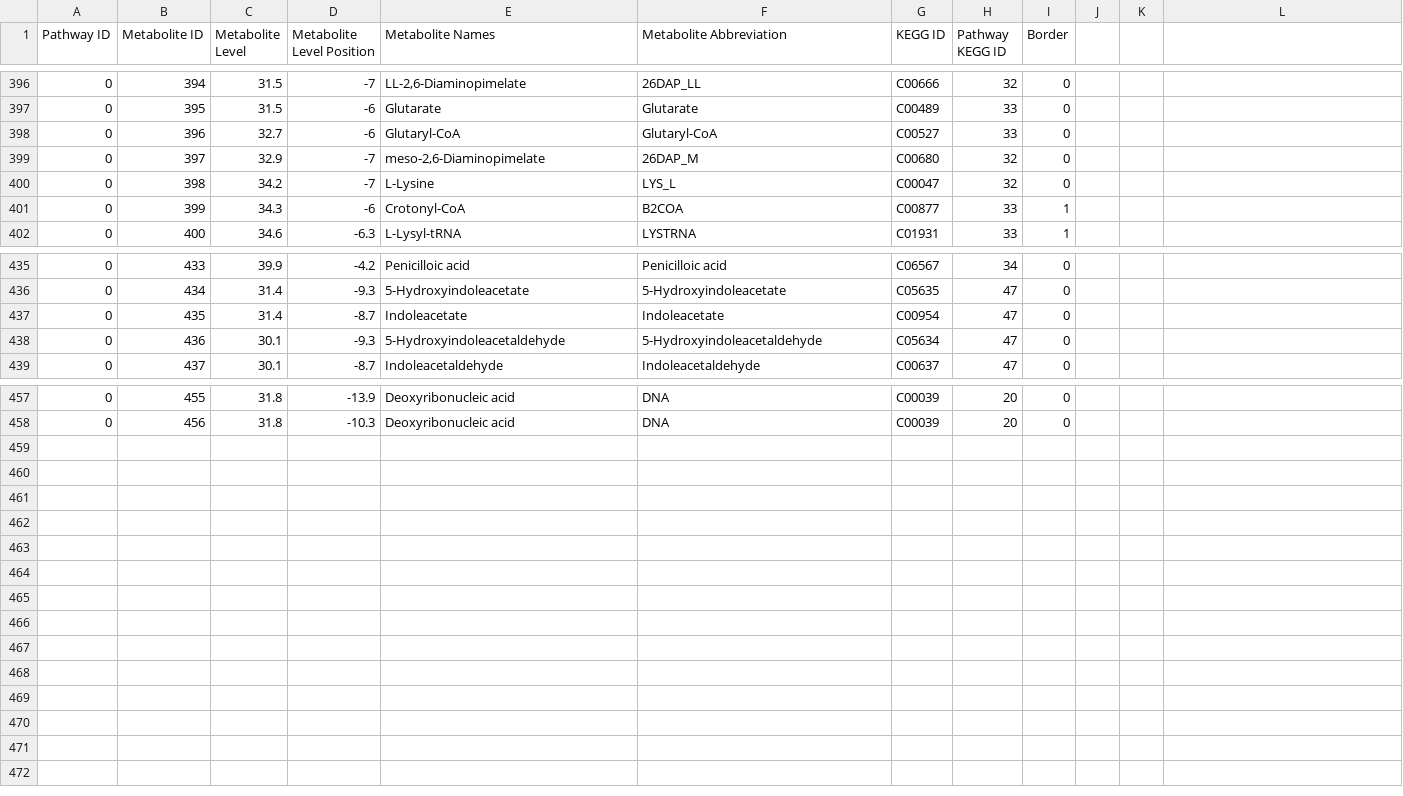
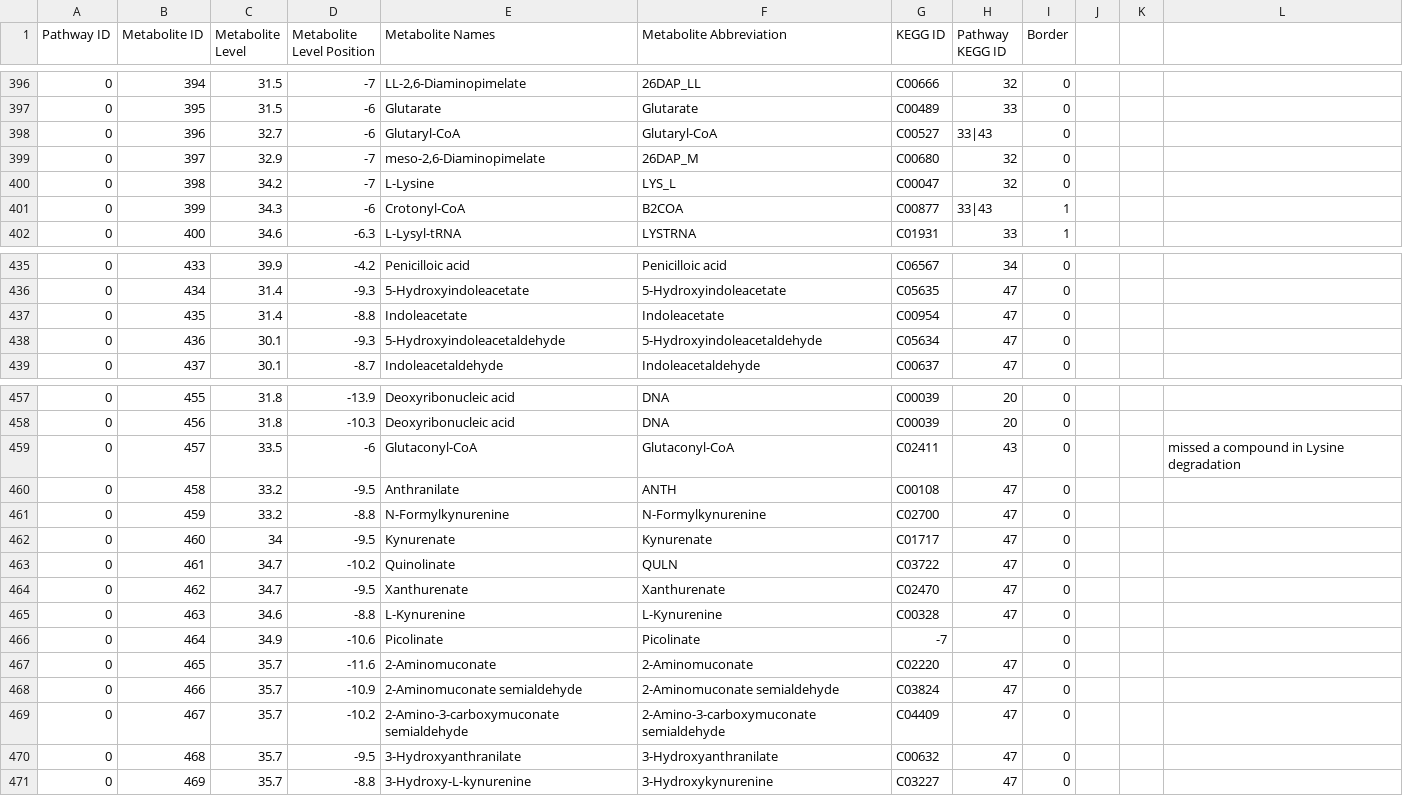
Before and after one commit to jimkell/mostSandbox, a CSV file: etc/visualization/pathway_metabolite_positions1.csv, drawn as a sheet; only a part is shown, gaps mark what is left out.

```diff
--- a/etc/visualization/pathway_metabolite_positions1.csv
+++ b/etc/visualization/pathway_metabolite_positions1.csv
@@ -397,6 +397,6 @@ Pathway ID,Metabolite ID,Metabolite Level,Metabolite Level Position,Metabolite N
 0,395,31.5,-6,Glutarate,Glutarate,C00489,33,0,,,
-0,396,32.7,-6,Glutaryl-CoA,Glutaryl-CoA,C00527,33,0,,,
+0,396,32.7,-6,Glutaryl-CoA,Glutaryl-CoA,C00527,33|43,0,,,
 0,397,32.9,-7,"meso-2,6-Diaminopimelate",26DAP_M,C00680,32,0,,,
 0,398,34.2,-7,L-Lysine,LYS_L,C00047,32,0,,,
-0,399,34.3,-6,Crotonyl-CoA,B2COA,C00877,33,1,,,
+0,399,34.3,-6,Crotonyl-CoA,B2COA,C00877,33|43,1,,,
 0,400,34.6,-6.3,L-Lysyl-tRNA,LYSTRNA,C01931,33,1,,,
@@ -436,3 +436,3 @@ Pathway ID,Metabolite ID,Metabolite Level,Metabolite Level Position,Metabolite N
 0,434,31.4,-9.3,5-Hydroxyindoleacetate,5-Hydroxyindoleacetate,C05635,47,0,,,
-0,435,31.4,-8.7,Indoleacetate,Indoleacetate,C00954,47,0,,,
+0,435,31.4,-8.8,Indoleacetate,Indoleacetate,C00954,47,0,,,
 0,436,30.1,-9.3,5-Hydroxyindoleacetaldehyde,5-Hydroxyindoleacetaldehyde,C05634,47,0,,,
@@ -458 +458,14 @@ Pathway ID,Metabolite ID,Metabolite Level,Metabolite Level Position,Metabolite N
 0,456,31.8,-10.3,Deoxyribonucleic acid,DNA,C00039,20,0,,,
+0,457,33.5,-6,Glutaconyl-CoA,Glutaconyl-CoA,C02411,43,0,,,missed a compound in Lysine degradation
+0,458,33.2,-9.5,Anthranilate,ANTH,C00108,47,0,,,
+0,459,33.2,-8.8,N-Formylkynurenine,N-Formylkynurenine,C02700,47,0,,,
+0,460,34,-9.5,Kynurenate,Kynurenate,C01717,47,0,,,
+0,461,34.7,-10.2,Quinolinate,QULN,C03722,47,0,,,
+0,462,34.7,-9.5,Xanthurenate,Xanthurenate,C02470,47,0,,,
+0,463,34.6,-8.8,L-Kynurenine,L-Kynurenine,C00328,47,0,,,
+0,464,34.9,-10.6,Picolinate,Picolinate,-7,,0,,,
+0,465,35.7,-11.6,2-Aminomuconate,2-Aminomuconate,C02220,47,0,,,
+0,466,35.7,-10.9,2-Aminomuconate semialdehyde,2-Aminomuconate semialdehyde,C03824,47,0,,,
+0,467,35.7,-10.2,2-Amino-3-carboxymuconate semialdehyde,2-Amino-3-carboxymuconate semialdehyde,C04409,47,0,,,
+0,468,35.7,-9.5,3-Hydroxyanthranilate,3-Hydroxyanthranilate,C00632,47,0,,,
+0,469,35.7,-8.8,3-Hydroxy-L-kynurenine,3-Hydroxykynurenine,C03227,47,0,,,
```
Also changed, not shown: etc/visualization/pathway_metabolite_positions-master1.csv, etc/visualization/pathways_reaction_positions1.csv.
